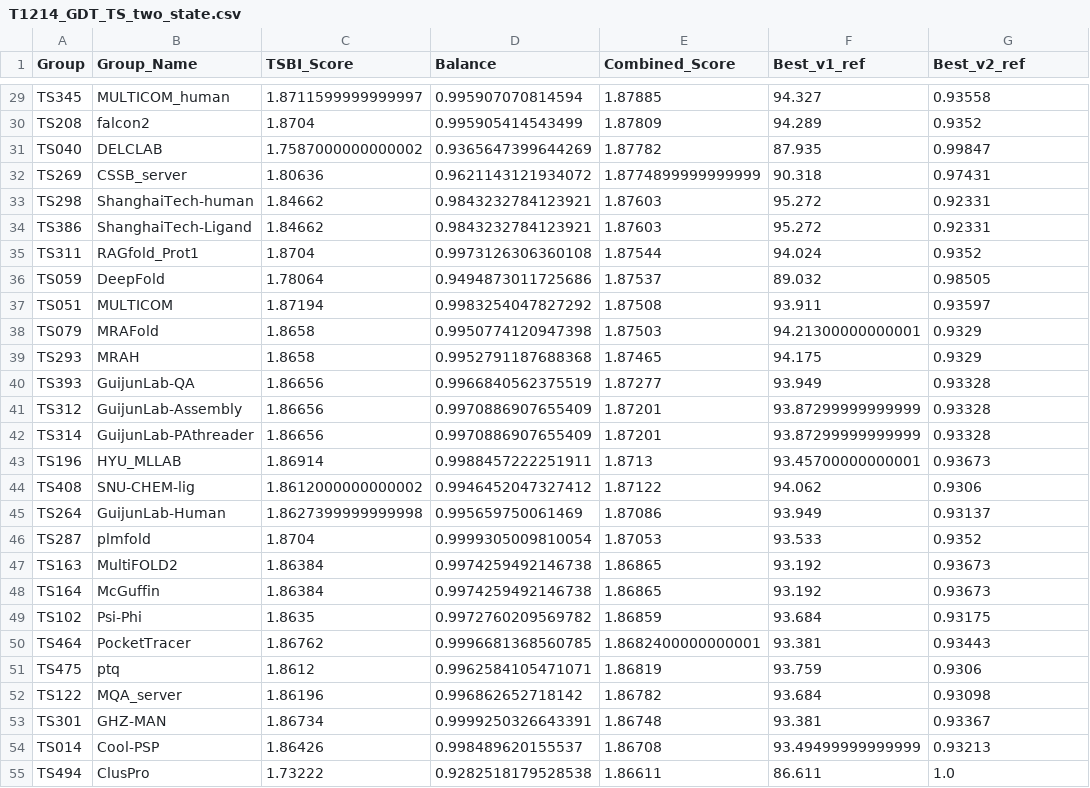
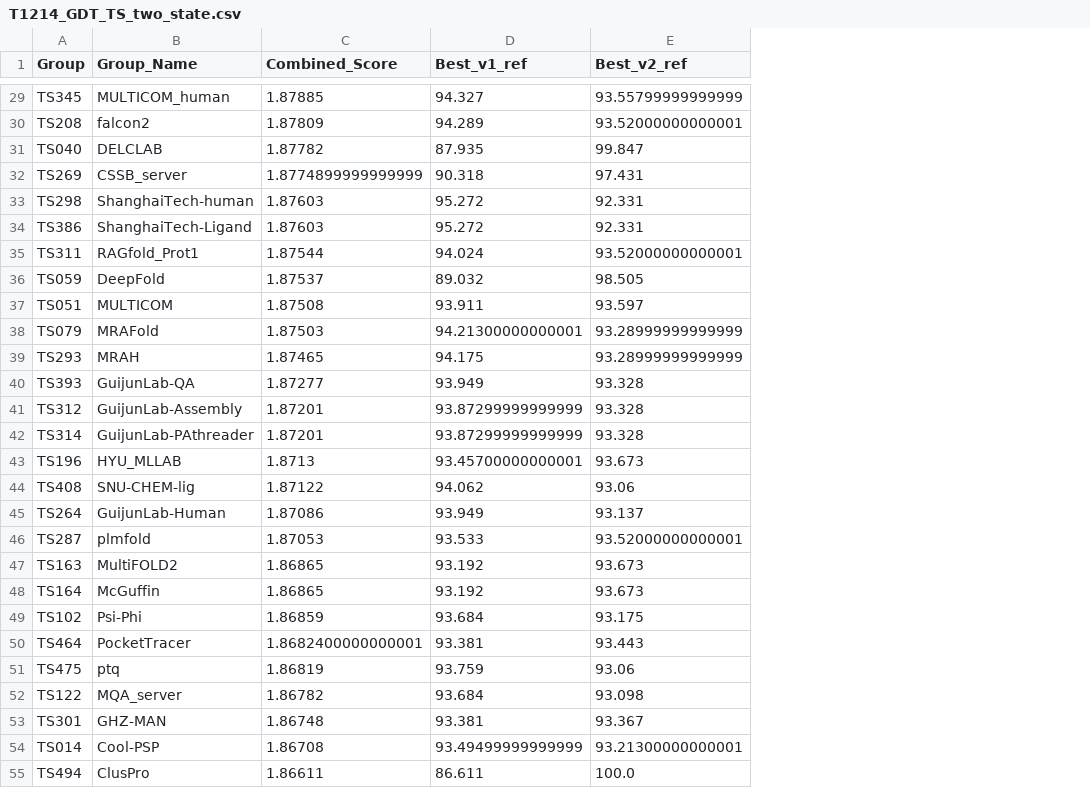
Before and after one commit to benavt/CASP16_TWO_STATE, a CSV file: OUTPUT/T1214_GDT_TS_two_state.csv, drawn as a sheet; only a part is shown, gaps mark what is left out; removed rows and columns are numbered as before the commit, all else as after; the diff covers the shown part only; the diff names each change by its address in the sheet, - before the commit and + after, or states it on an @@ line.

```diff
--- a/OUTPUT/T1214_GDT_TS_two_state.csv
+++ b/OUTPUT/T1214_GDT_TS_two_state.csv
-column C (TSBI_Score), rows 29-55: 1.8711599999999997 | 1.8704 | 1.7587000000000002 | 1.80636 | 1.84662 | 1.84662 | 1.8704 | 1.78064 | 1.87194 | 1.8658 | 1.8658 | 1.86656 | 1.86656 | 1.86656 | 1.86914 | 1.8612000000000002 | 1.8627399999999998 | 1.8704 | 1.86384 | 1.86384 | 1.8635 | 1.86762 | 1.8612 | 1.86196 | 1.86734 | 1.86426 | 1.73222
-column D (Balance), rows 29-55: 0.995907070814594 | 0.995905414543499 | 0.9365647399644269 | 0.9621143121934072 | 0.9843232784123921 | 0.9843232784123921 | 0.9973126306360108 | 0.9494873011725686 | 0.9983254047827292 | 0.9950774120947398 | 0.9952791187688368 | 0.9966840562375519 | 0.9970886907655409 | 0.9970886907655409 | 0.9988457222251911 | 0.9946452047327412 | 0.995659750061469 | 0.9999305009810054 | 0.9974259492146738 | 0.9974259492146738 | 0.9972760209569782 | 0.9996681368560785 | 0.9962584105471071 | 0.996862652718142 | 0.9999250326643391 | 0.998489620155537 | 0.9282518179528538
-E29 (Best_v2_ref): 0.93558
+E29 (Best_v2_ref): 93.55799999999999
-E30 (Best_v2_ref): 0.9352
+E30 (Best_v2_ref): 93.52000000000001
-E31 (Best_v2_ref): 0.99847
+E31 (Best_v2_ref): 99.847
-E32 (Best_v2_ref): 0.97431
+E32 (Best_v2_ref): 97.431
-E33:E34 (Best_v2_ref): 0.92331
+E33:E34 (Best_v2_ref): 92.331
-E35 (Best_v2_ref): 0.9352
+E35 (Best_v2_ref): 93.52000000000001
-E36 (Best_v2_ref): 0.98505
+E36 (Best_v2_ref): 98.505
-E37 (Best_v2_ref): 0.93597
+E37 (Best_v2_ref): 93.597
-E38:E39 (Best_v2_ref): 0.9329
+E38:E39 (Best_v2_ref): 93.28999999999999
-E40:E42 (Best_v2_ref): 0.93328
+E40:E42 (Best_v2_ref): 93.328
-E43 (Best_v2_ref): 0.93673
+E43 (Best_v2_ref): 93.673
-E44 (Best_v2_ref): 0.9306
+E44 (Best_v2_ref): 93.06
-E45 (Best_v2_ref): 0.93137
+E45 (Best_v2_ref): 93.137
-E46 (Best_v2_ref): 0.9352
+E46 (Best_v2_ref): 93.52000000000001
-E47:E48 (Best_v2_ref): 0.93673
+E47:E48 (Best_v2_ref): 93.673
-E49 (Best_v2_ref): 0.93175
+E49 (Best_v2_ref): 93.175
-E50 (Best_v2_ref): 0.93443
+E50 (Best_v2_ref): 93.443
-E51 (Best_v2_ref): 0.9306
+E51 (Best_v2_ref): 93.06
-E52 (Best_v2_ref): 0.93098
+E52 (Best_v2_ref): 93.098
-E53 (Best_v2_ref): 0.93367
+E53 (Best_v2_ref): 93.367
-E54 (Best_v2_ref): 0.93213
+E54 (Best_v2_ref): 93.21300000000001
-E55 (Best_v2_ref): 1.0
+E55 (Best_v2_ref): 100.0
```
Also changed, not shown: 49 edited cells elsewhere in this file, 8 other files.
